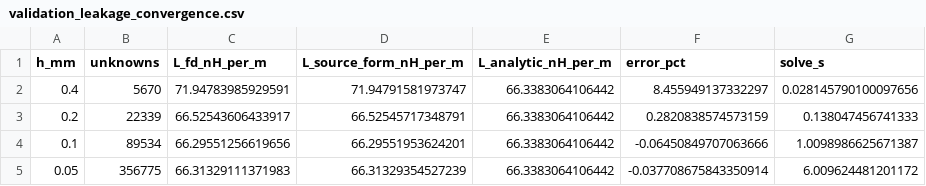
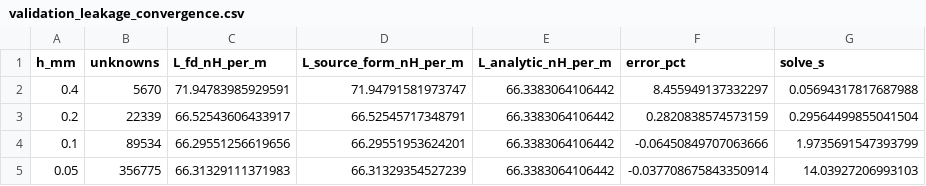
Before and after one commit to murugan-paramesh/SiC-DC-DC-Converter, a CSV file: Advanced_Research_2026/FEM_Magnetics/results/validation_leakage_convergence.csv, drawn as a sheet.

```diff
--- a/Advanced_Research_2026/FEM_Magnetics/results/validation_leakage_convergence.csv
+++ b/Advanced_Research_2026/FEM_Magnetics/results/validation_leakage_convergence.csv
@@ -1,5 +1,5 @@
 h_mm,unknowns,L_fd_nH_per_m,L_source_form_nH_per_m,L_analytic_nH_per_m,error_pct,solve_s
-0.4,5670,71.94783985929591,71.94791581973747,66.3383064106442,8.455949137332297,0.028145790100097656
-0.2,22339,66.52543606433917,66.52545717348791,66.3383064106442,0.2820838574573159,0.138047456741333
-0.1,89534,66.29551256619656,66.29551953624201,66.3383064106442,-0.06450849707063666,1.0098986625671387
-0.05,356775,66.31329111371983,66.31329354527239,66.3383064106442,-0.037708675843350914,6.009624481201172
+0.4,5670,71.94783985929591,71.94791581973747,66.3383064106442,8.455949137332297,0.05694317817687988
+0.2,22339,66.52543606433917,66.52545717348791,66.3383064106442,0.2820838574573159,0.29564499855041504
+0.1,89534,66.29551256619656,66.29551953624201,66.3383064106442,-0.06450849707063666,1.9735691547393799
+0.05,356775,66.31329111371983,66.31329354527239,66.3383064106442,-0.037708675843350914,14.03927206993103
```
Also changed, not shown: 16 other files.
